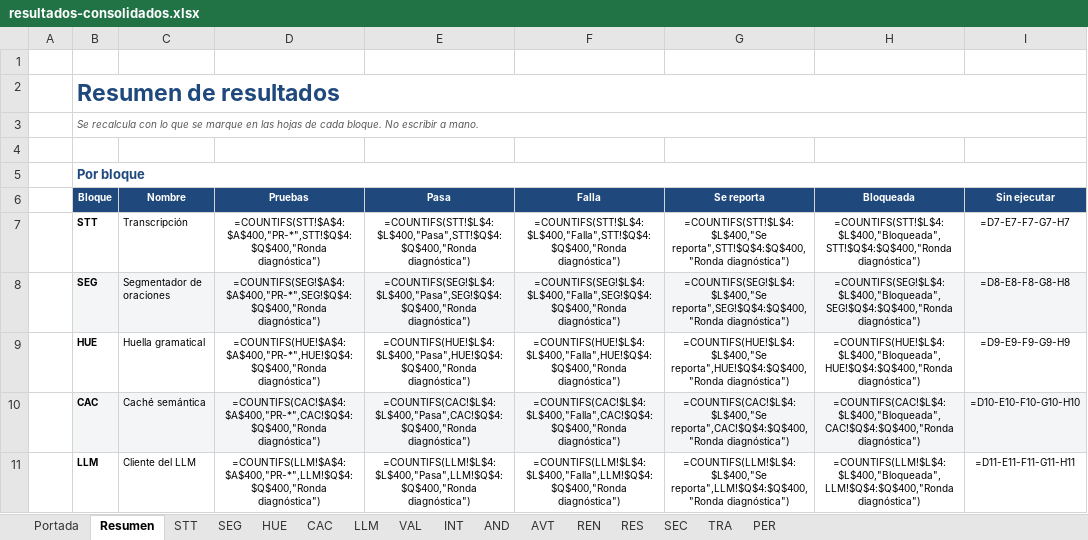
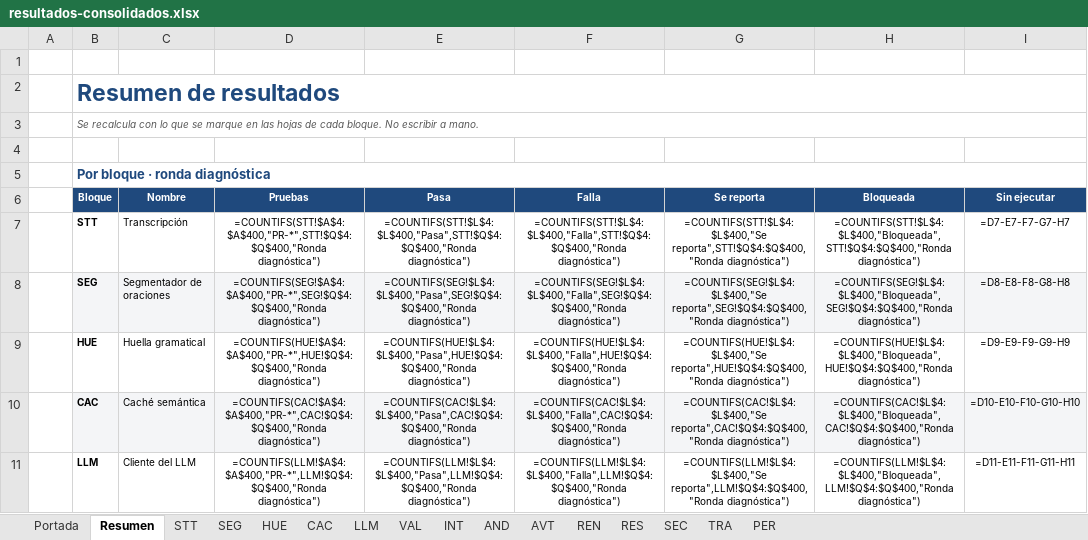
Before and after one commit to sign-ai-organization/signall-android, an Excel workbook: docs/plan-pruebas/resultados-consolidados.xlsx, sheet Resumen, drawn as a sheet; only a part is shown; values as stored, in another font and other column widths than the file's, no borders; formulas without a stored value are shown as written; the diff covers the shown part only; the diff names each change by its address in the sheet, - before the commit and + after, or states it on an @@ line.

Commit message:
docs(plan-pruebas): el Resumen separa el por bloque en las dos rondas
- «Por bloque · ronda diagnóstica»: las 74 pruebas del plan (17 Pasa,
  6 Falla, 27 Se reporta, 24 Sin ejecutar).
- «Por bloque · ronda de evaluación»: las 18 del carril P1 (3 Pasa, 1 Falla,
  14 Se reporta).
- «Por ronda» queda igual y suma lo mismo que las dos tablas.

De paso, el area de impresion de cada hoja se cortaba en la fila que tenia
antes de agregar filas: ahora llega hasta la ultima prueba y el Resumen
imprime entero.

```diff
--- a/docs/plan-pruebas/resultados-consolidados.xlsx (sheet Resumen)
+++ b/docs/plan-pruebas/resultados-consolidados.xlsx (sheet Resumen)
-B5: Por bloque
+B5: Por bloque · ronda diagnóstica
```
Also changed, not shown: 19 added rows, 1 removed row, 2 edited cells and merged cells elsewhere in this sheet, sheet Portada.
